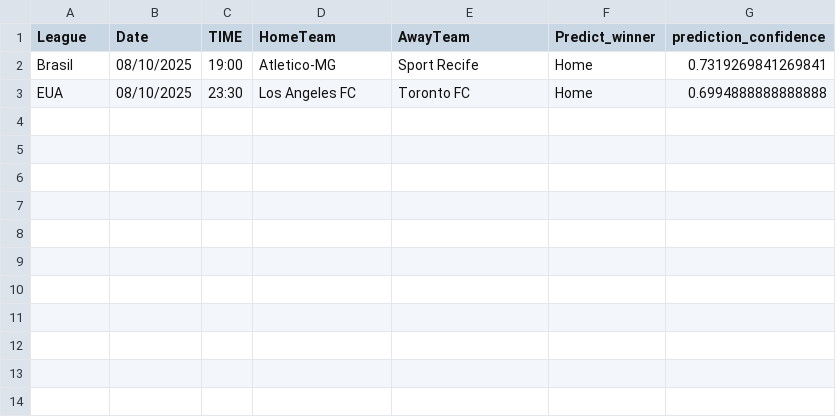
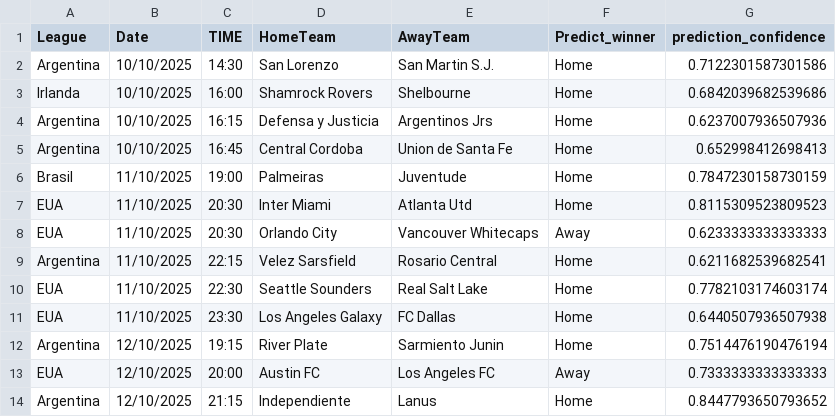
Before and after one commit to joselucaspj/poissonpredictor, a CSV file: data/latest_predictions.csv, drawn as a sheet.

```diff
--- a/data/latest_predictions.csv
+++ b/data/latest_predictions.csv
@@ -1,3 +1,14 @@
 League,Date,TIME,HomeTeam,AwayTeam,Predict_winner,prediction_confidence
-Brasil,08/10/2025,19:00,Atletico-MG,Sport Recife,Home,0.7319269841269841
-EUA,08/10/2025,23:30,Los Angeles FC,Toronto FC,Home,0.6994888888888888
+Argentina,10/10/2025,14:30,San Lorenzo,San Martin S.J.,Home,0.7122301587301586
+Irlanda,10/10/2025,16:00,Shamrock Rovers,Shelbourne,Home,0.6842039682539686
+Argentina,10/10/2025,16:15,Defensa y Justicia,Argentinos Jrs,Home,0.6237007936507936
+Argentina,10/10/2025,16:45,Central Cordoba,Union de Santa Fe,Home,0.652998412698413
+Brasil,11/10/2025,19:00,Palmeiras,Juventude,Home,0.7847230158730159
+EUA,11/10/2025,20:30,Inter Miami,Atlanta Utd,Home,0.8115309523809523
+EUA,11/10/2025,20:30,Orlando City,Vancouver Whitecaps,Away,0.6233333333333333
+Argentina,11/10/2025,22:15,Velez Sarsfield,Rosario Central,Home,0.6211682539682541
+EUA,11/10/2025,22:30,Seattle Sounders,Real Salt Lake,Home,0.7782103174603174
+EUA,11/10/2025,23:30,Los Angeles Galaxy,FC Dallas,Home,0.6440507936507938
+Argentina,12/10/2025,19:15,River Plate,Sarmiento Junin,Home,0.7514476190476194
+EUA,12/10/2025,20:00,Austin FC,Los Angeles FC,Away,0.7333333333333333
+Argentina,12/10/2025,21:15,Independiente,Lanus,Home,0.8447793650793652
```
